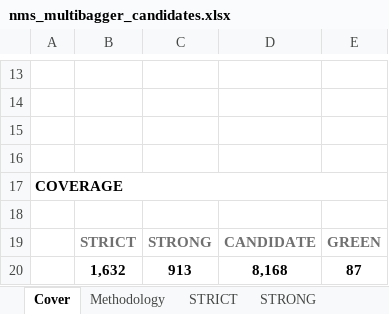
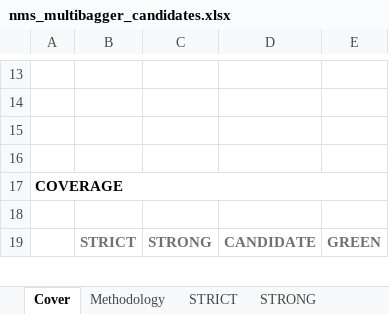
Before and after one commit to jupitersstring/cyclepapa, an Excel workbook: nms_multibagger_candidates.xlsx, sheet Cover, drawn as a sheet; only a part is shown, gaps mark what is left out; values as stored, in another font and other column widths than the file's, no borders; removed rows and columns are numbered as before the commit, all else as after; the diff covers the shown part only; the diff names each change by its address in the sheet, - before the commit and + after, or states it on an @@ line.

```diff
--- a/nms_multibagger_candidates.xlsx (sheet Cover)
+++ b/nms_multibagger_candidates.xlsx (sheet Cover)
-row 20:  | 1,632 | 913 | 8,168 | 87
```
Also changed, not shown: 1 added row and 1 edited cell elsewhere in this sheet, sheet STRICT, sheet STRONG, sheet CANDIDATE_Top500, nms_multibagger_candidates_midcap_plus.xlsx, otc_archetype_book.xlsx, 19 other files.
